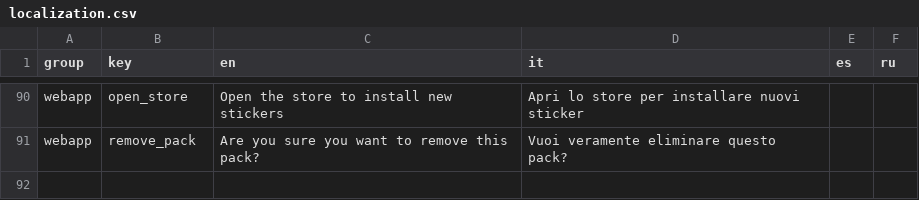
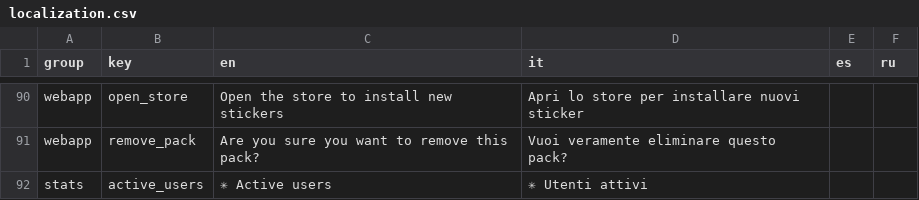
Before and after one commit to annihilatorrrr/telegram-stickerizer, a CSV file: lang/localization.csv, drawn as a sheet; only a part is shown, gaps mark what is left out; the diff names each change by its address in the sheet, - before the commit and + after, or states it on an @@ line.

Commit message:
Add active user stats

```diff
--- a/lang/localization.csv
+++ b/lang/localization.csv
+row 92: stats | active_users | ✳ Active users | ✳ Utenti attivi
```
Also changed, not shown: 4 other files.
